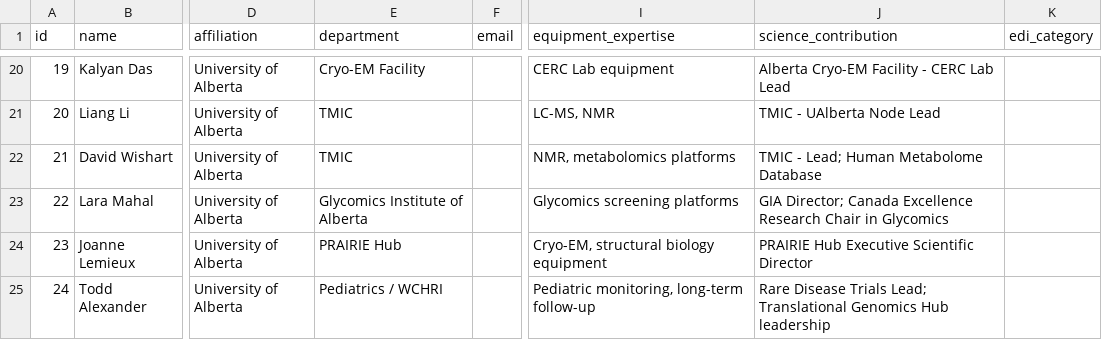
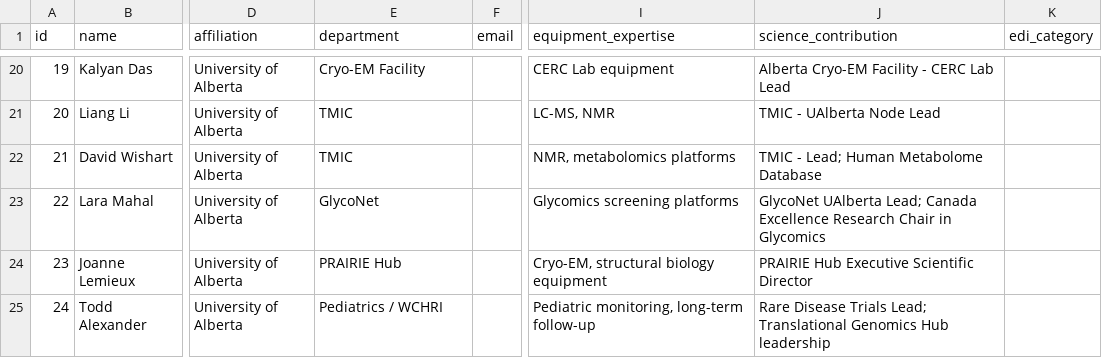
Before and after one commit to lricher7329/cfi-ctap, a CSV file: core/data/participants.csv, drawn as a sheet; only a part is shown, gaps mark what is left out; the diff names each change by its address in the sheet, - before the commit and + after, or states it on an @@ line.

```diff
--- a/core/data/participants.csv
+++ b/core/data/participants.csv
-E23 (department): Glycomics Institute of Alberta
+E23 (department): GlycoNet
-J23 (science_contribution): GIA Director; Canada Excellence…
+J23 (science_contribution): GlycoNet UAlberta Lead; Canada Excellence…
```
Also changed, not shown: 15 other files.
